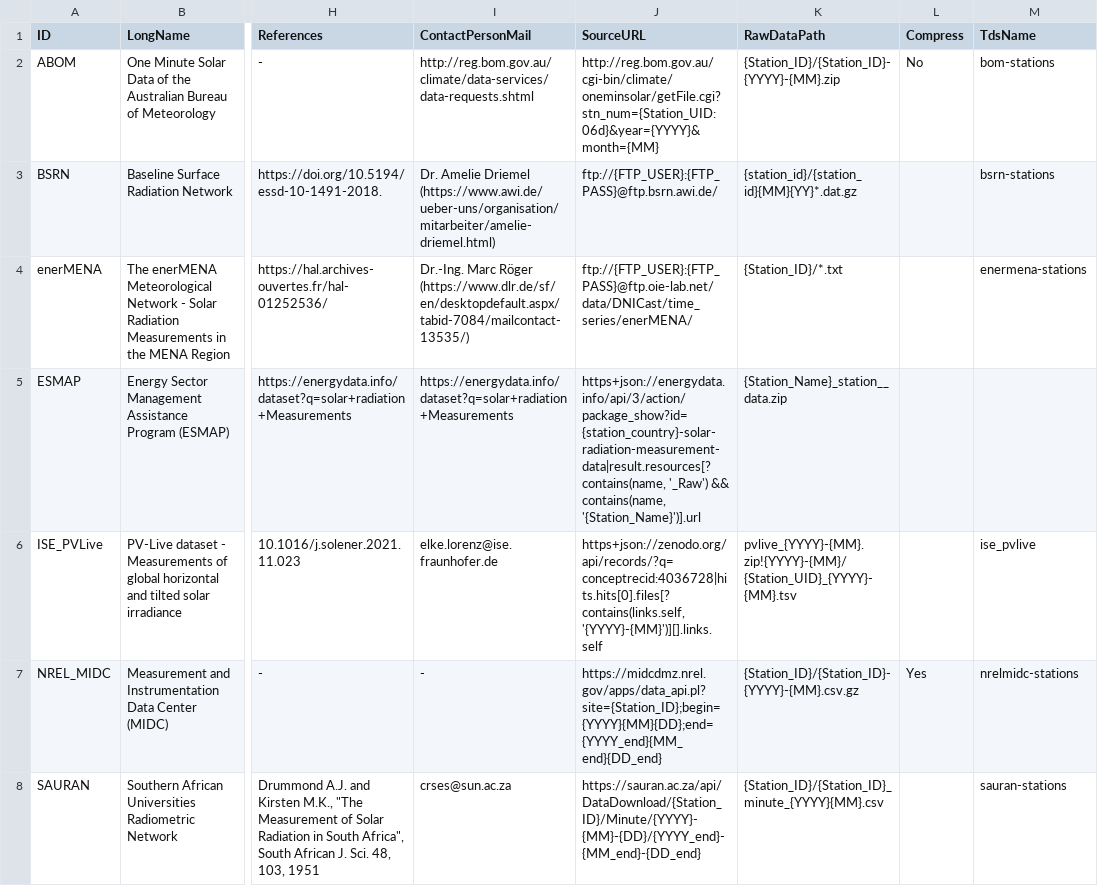
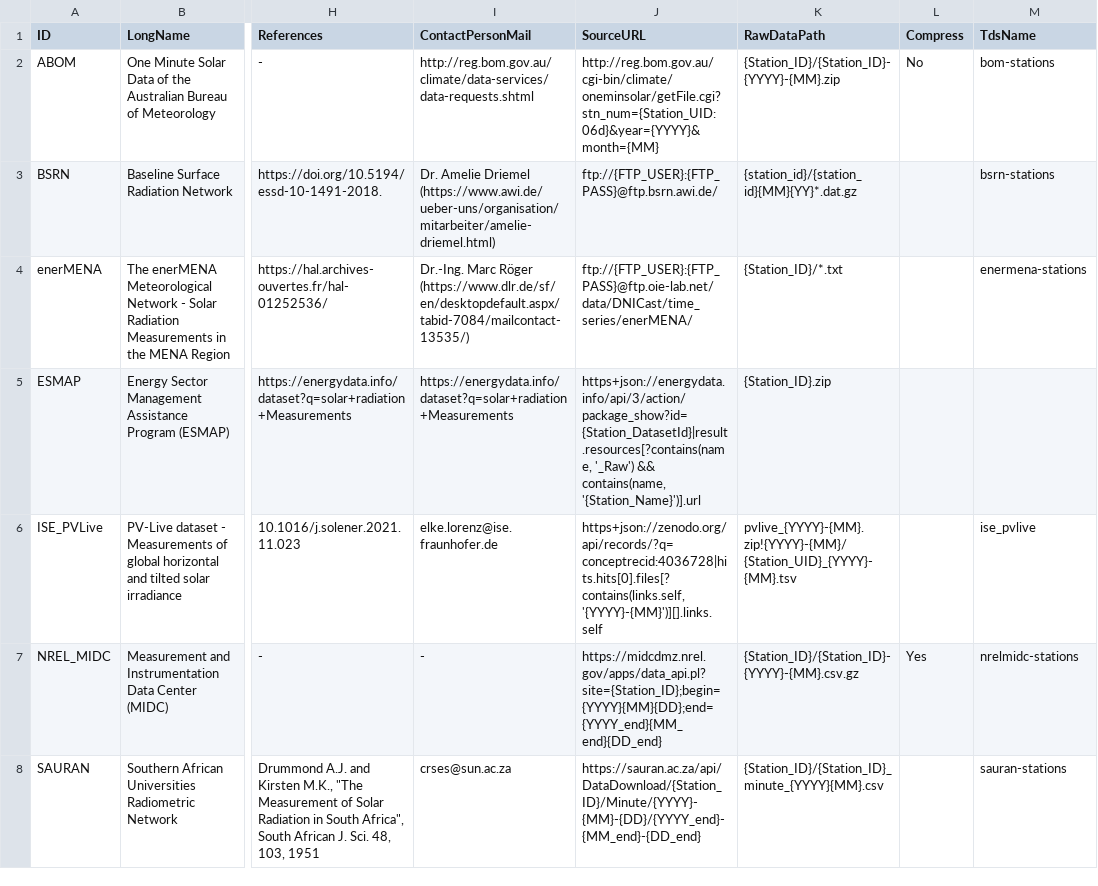
Before and after one commit to jcumbicosr/libinsitu, a CSV file: libinsitu/res/networks.csv, drawn as a sheet; only a part is shown, gaps mark what is left out; the diff names each change by its address in the sheet, - before the commit and + after, or states it on an @@ line.

```diff
--- a/libinsitu/res/networks.csv
+++ b/libinsitu/res/networks.csv
-J5 (SourceURL): https+json://energydata.info/api/3/action/package_show?id={station_country}-solar-radiation-measurement-data|result.resources[?contains(name, '_Raw') &&…
+J5 (SourceURL): https+json://energydata.info/api/3/action/package_show?id={Station_DatasetId}|result.resources[?contains(name, '_Raw') &&…
-K5 (RawDataPath): {Station_Name}_station__data.zip
+K5 (RawDataPath): {Station_ID}.zip
```
Also changed, not shown: 4 other files.
